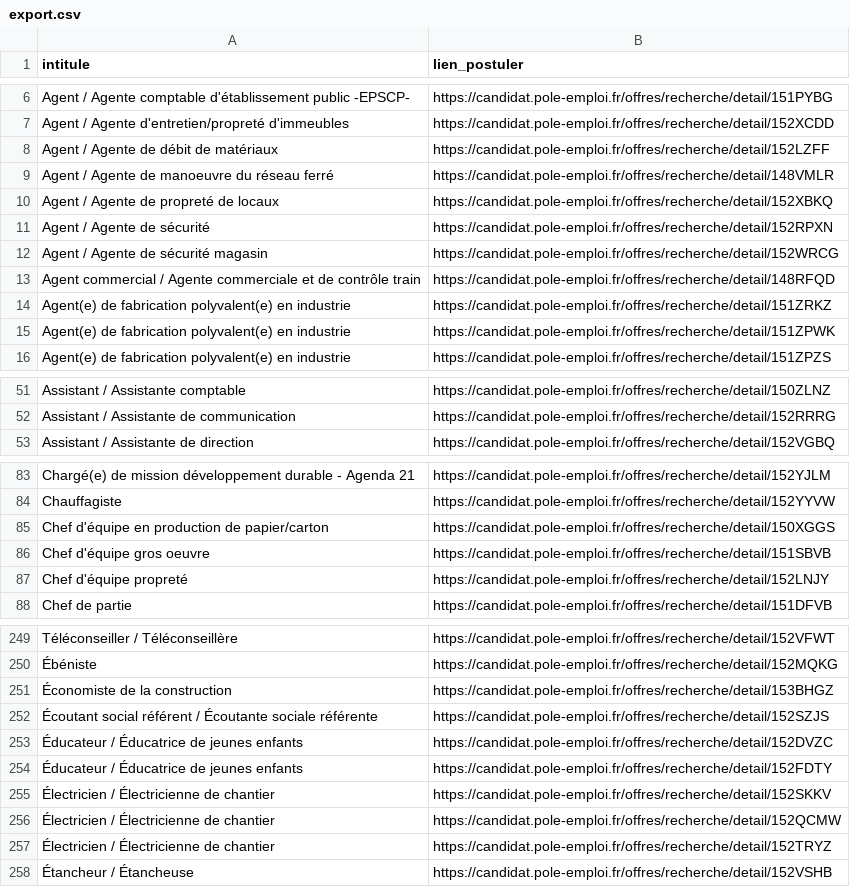
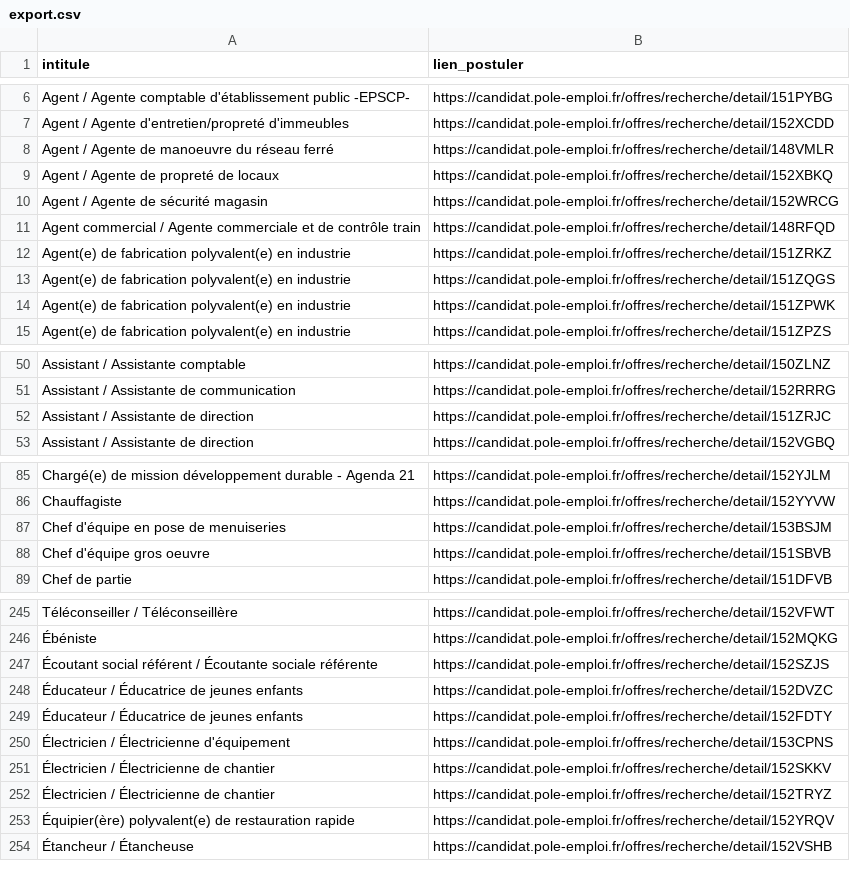
Before and after one commit to libkhadir/stats-tension-emploi-france, a CSV file: export.csv, drawn as a sheet; only a part is shown, gaps mark what is left out; the diff covers the shown part only.

Commit message:
feat: add results

```diff
--- a/export.csv
+++ b/export.csv
@@ -7,6 +7,4 @@ Agent / Agente comptable d'établissement public -EPSCP-,https://candidat.pole-e
 Agent / Agente d'entretien/propreté d'immeubles,https://candidat.pole-emploi.fr/offres/recherche/detail/152XCDD
-Agent / Agente de débit de matériaux,https://candidat.pole-emploi.fr/offres/recherche/detail/152LZFF
 Agent / Agente de manoeuvre du réseau ferré,https://candidat.pole-emploi.fr/offres/recherche/detail/148VMLR
 Agent / Agente de propreté de locaux,https://candidat.pole-emploi.fr/offres/recherche/detail/152XBKQ
-Agent / Agente de sécurité,https://candidat.pole-emploi.fr/offres/recherche/detail/152RPXN
 Agent / Agente de sécurité magasin,https://candidat.pole-emploi.fr/offres/recherche/detail/152WRCG
@@ -14,2 +12,3 @@ Agent commercial / Agente commerciale et de contrôle train,https://candidat.pol
 Agent(e) de fabrication polyvalent(e) en industrie,https://candidat.pole-emploi.fr/offres/recherche/detail/151ZRKZ
+Agent(e) de fabrication polyvalent(e) en industrie,https://candidat.pole-emploi.fr/offres/recherche/detail/151ZQGS
 Agent(e) de fabrication polyvalent(e) en industrie,https://candidat.pole-emploi.fr/offres/recherche/detail/151ZPWK
@@ -52,2 +51,3 @@ Assistant / Assistante comptable,https://candidat.pole-emploi.fr/offres/recherch
 Assistant / Assistante de communication,https://candidat.pole-emploi.fr/offres/recherche/detail/152RRRG
+Assistant / Assistante de direction,https://candidat.pole-emploi.fr/offres/recherche/detail/151ZRJC
 Assistant / Assistante de direction,https://candidat.pole-emploi.fr/offres/recherche/detail/152VGBQ
@@ -84,5 +86,4 @@ Chargé(e) de mission développement durable - Agenda 21,https://candidat.pole-e
 Chauffagiste,https://candidat.pole-emploi.fr/offres/recherche/detail/152YYVW
-Chef d'équipe en production de papier/carton,https://candidat.pole-emploi.fr/offres/recherche/detail/150XGGS
+Chef d'équipe en pose de menuiseries,https://candidat.pole-emploi.fr/offres/recherche/detail/153BSJM
 Chef d'équipe gros oeuvre,https://candidat.pole-emploi.fr/offres/recherche/detail/151SBVB
-Chef d'équipe propreté,https://candidat.pole-emploi.fr/offres/recherche/detail/152LNJY
 Chef de partie,https://candidat.pole-emploi.fr/offres/recherche/detail/151DFVB
@@ -250,3 +246,2 @@ Téléconseiller / Téléconseillère,https://candidat.pole-emploi.fr/offres/rec
 Ébéniste,https://candidat.pole-emploi.fr/offres/recherche/detail/152MQKG
-Économiste de la construction,https://candidat.pole-emploi.fr/offres/recherche/detail/153BHGZ
 Écoutant social référent / Écoutante sociale référente,https://candidat.pole-emploi.fr/offres/recherche/detail/152SZJS
@@ -254,5 +249,6 @@ Téléconseiller / Téléconseillère,https://candidat.pole-emploi.fr/offres/rec
 Éducateur / Éducatrice de jeunes enfants,https://candidat.pole-emploi.fr/offres/recherche/detail/152FDTY
+Électricien / Électricienne d'équipement,https://candidat.pole-emploi.fr/offres/recherche/detail/153CPNS
 Électricien / Électricienne de chantier,https://candidat.pole-emploi.fr/offres/recherche/detail/152SKKV
-Électricien / Électricienne de chantier,https://candidat.pole-emploi.fr/offres/recherche/detail/152QCMW
 Électricien / Électricienne de chantier,https://candidat.pole-emploi.fr/offres/recherche/detail/152TRYZ
+Équipier(ère) polyvalent(e) de restauration rapide,https://candidat.pole-emploi.fr/offres/recherche/detail/152YRQV
 Étancheur / Étancheuse,https://candidat.pole-emploi.fr/offres/recherche/detail/152VSHB
```
Also changed, not shown: 3 added rows, 6 removed rows and 2 edited cells elsewhere in this file.
